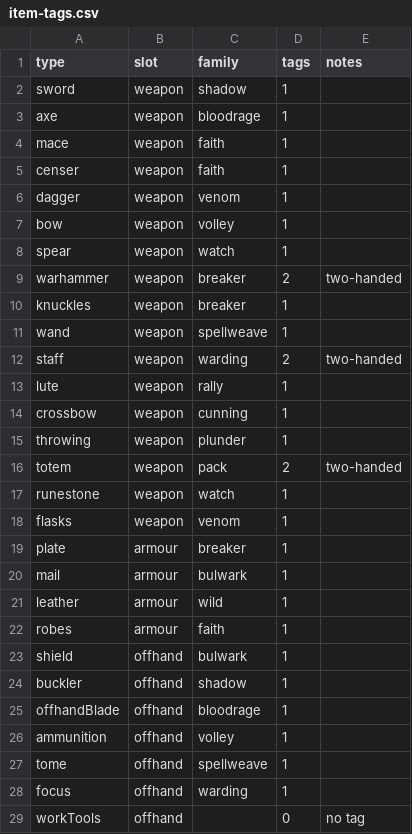
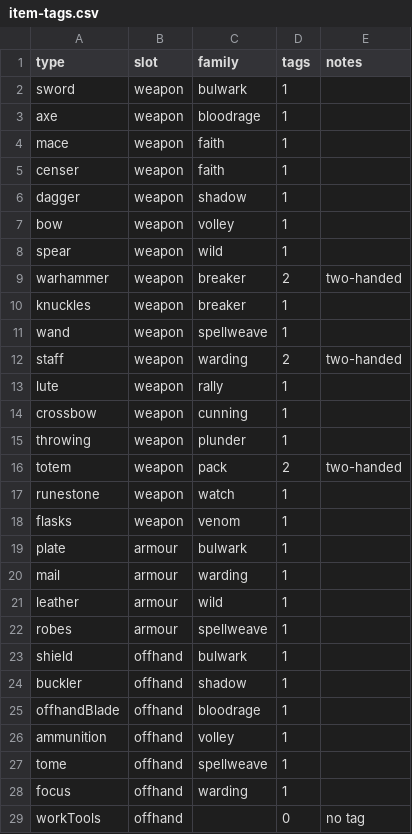
Before and after one commit to BarryWype/pocket-quartermaster, a CSV file: doc/design/families/item-tags.csv, drawn as a sheet; only a part is shown.

```diff
--- a/doc/design/families/item-tags.csv
+++ b/doc/design/families/item-tags.csv
@@ -1,3 +1,3 @@
 type,slot,family,tags,notes
-sword,weapon,shadow,1,
+sword,weapon,bulwark,1,
 axe,weapon,bloodrage,1,
@@ -5,5 +5,5 @@ mace,weapon,faith,1,
 censer,weapon,faith,1,
-dagger,weapon,venom,1,
+dagger,weapon,shadow,1,
 bow,weapon,volley,1,
-spear,weapon,watch,1,
+spear,weapon,wild,1,
 warhammer,weapon,breaker,2,two-handed
@@ -18,6 +18,6 @@ runestone,weapon,watch,1,
 flasks,weapon,venom,1,
-plate,armour,breaker,1,
-mail,armour,bulwark,1,
+plate,armour,bulwark,1,
+mail,armour,warding,1,
 leather,armour,wild,1,
-robes,armour,faith,1,
+robes,armour,spellweave,1,
 shield,offhand,bulwark,1,
```
Also changed, not shown: 1 other file.
